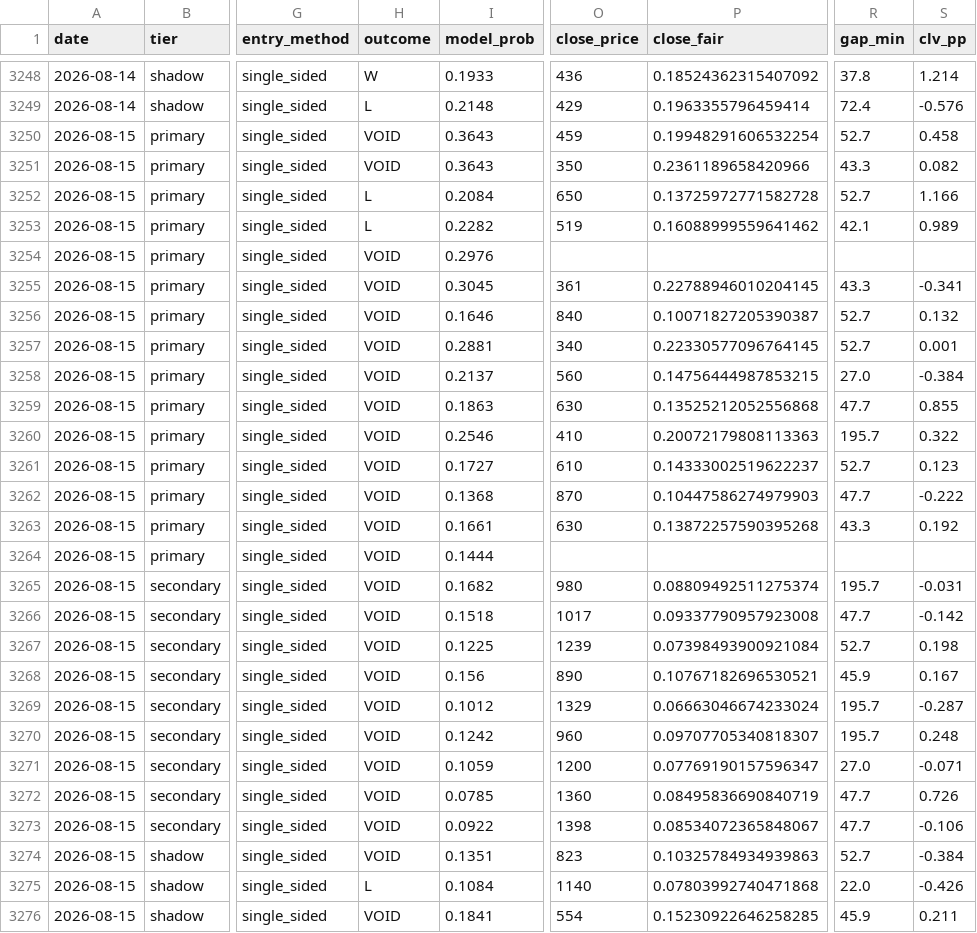
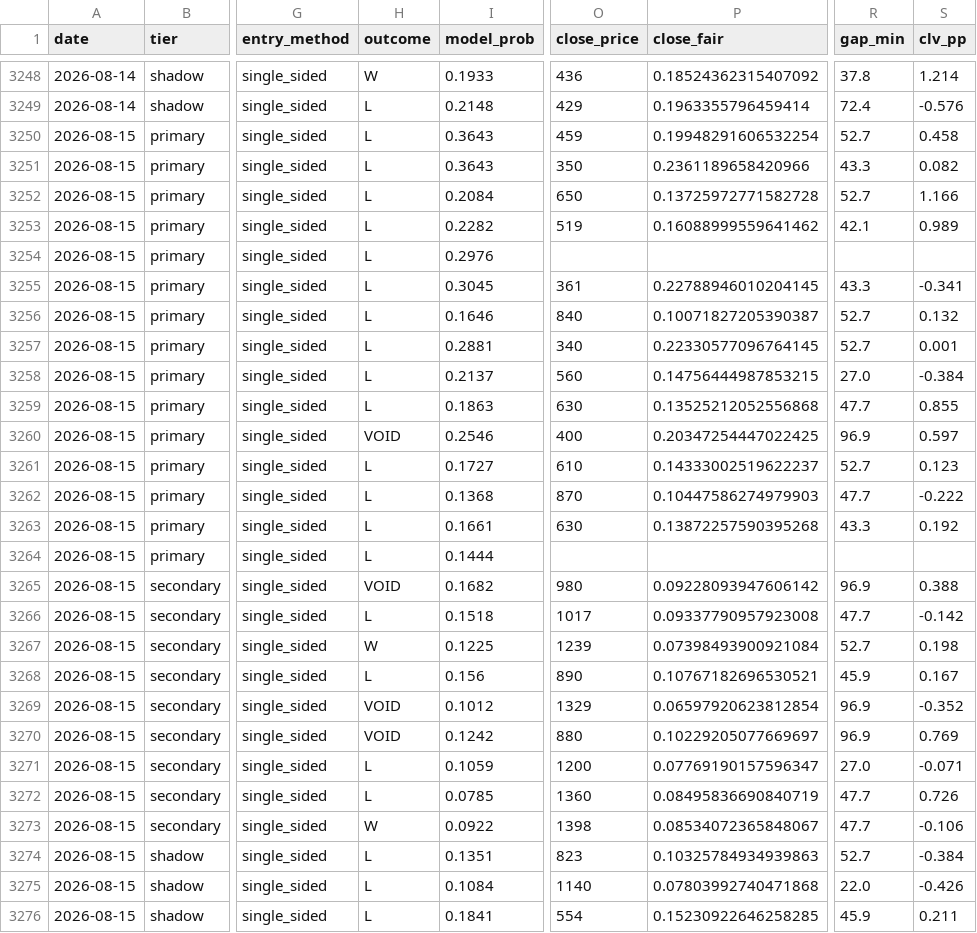
Before and after one commit to mtampellini/MLB-Home-Runs, a CSV file: backend/data/processed/clv_recovered.csv, drawn as a sheet; only a part is shown, gaps mark what is left out; the diff covers the shown part only; the diff names each change by its address in the sheet, - before the commit and + after, or states it on an @@ line.

```diff
--- a/backend/data/processed/clv_recovered.csv
+++ b/backend/data/processed/clv_recovered.csv
-H3250:H3251 (outcome): VOID
+H3250:H3251 (outcome): L
-H3254:H3259 (outcome): VOID
+H3254:H3259 (outcome): L
-O3260 (close_price): 410
+O3260 (close_price): 400
-P3260 (close_fair): 0.20072179808113363
+P3260 (close_fair): 0.20347254447022425
-R3260 (gap_min): 195.7
+R3260 (gap_min): 96.9
-S3260 (clv_pp): 0.322
+S3260 (clv_pp): 0.597
-H3261:H3264 (outcome): VOID
+H3261:H3264 (outcome): L
-P3265 (close_fair): 0.08809492511275374
+P3265 (close_fair): 0.09228093947606142
-R3265 (gap_min): 195.7
+R3265 (gap_min): 96.9
-S3265 (clv_pp): -0.031
+S3265 (clv_pp): 0.388
-H3266 (outcome): VOID
+H3266 (outcome): L
-H3267 (outcome): VOID
+H3267 (outcome): W
-H3268 (outcome): VOID
+H3268 (outcome): L
-P3269 (close_fair): 0.06663046674233024
+P3269 (close_fair): 0.06597920623812854
-R3269:R3270 (gap_min): 195.7
+R3269:R3270 (gap_min): 96.9
-S3269 (clv_pp): -0.287
+S3269 (clv_pp): -0.352
-O3270 (close_price): 960
+O3270 (close_price): 880
-P3270 (close_fair): 0.09707705340818307
+P3270 (close_fair): 0.10229205077669697
-S3270 (clv_pp): 0.248
+S3270 (clv_pp): 0.769
-H3271:H3272 (outcome): VOID
+H3271:H3272 (outcome): L
-H3273 (outcome): VOID
+H3273 (outcome): W
-H3274 (outcome): VOID
+H3274 (outcome): L
-H3276 (outcome): VOID
+H3276 (outcome): L
```
Also changed, not shown: 21 edited cells elsewhere in this file, 4 other files.
